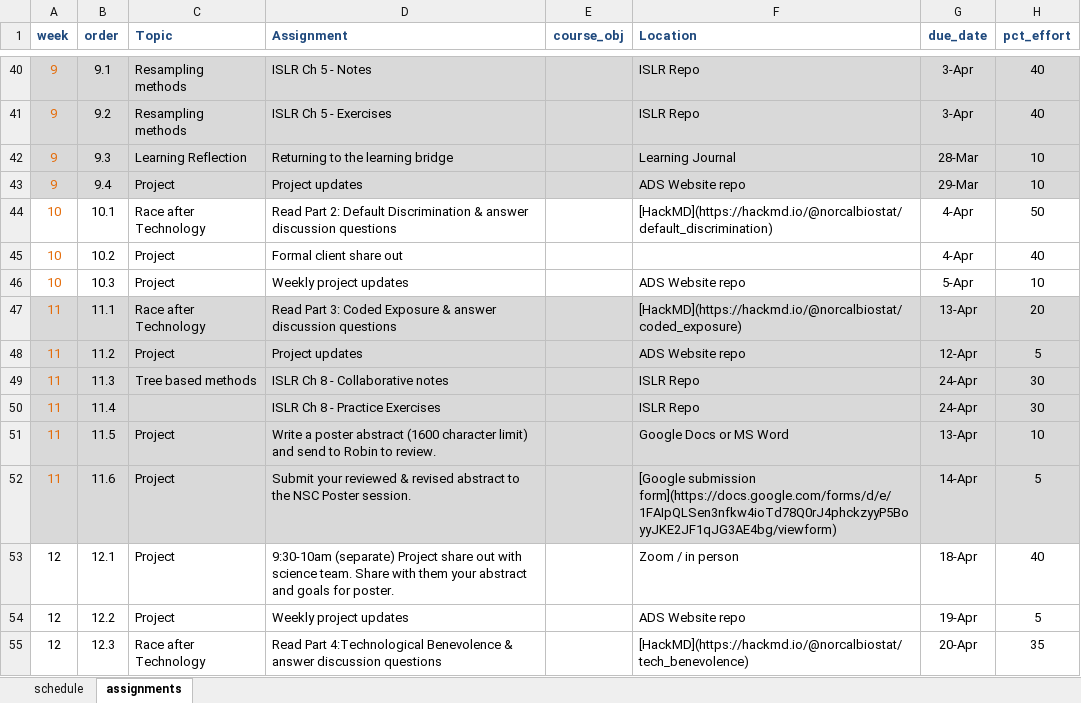
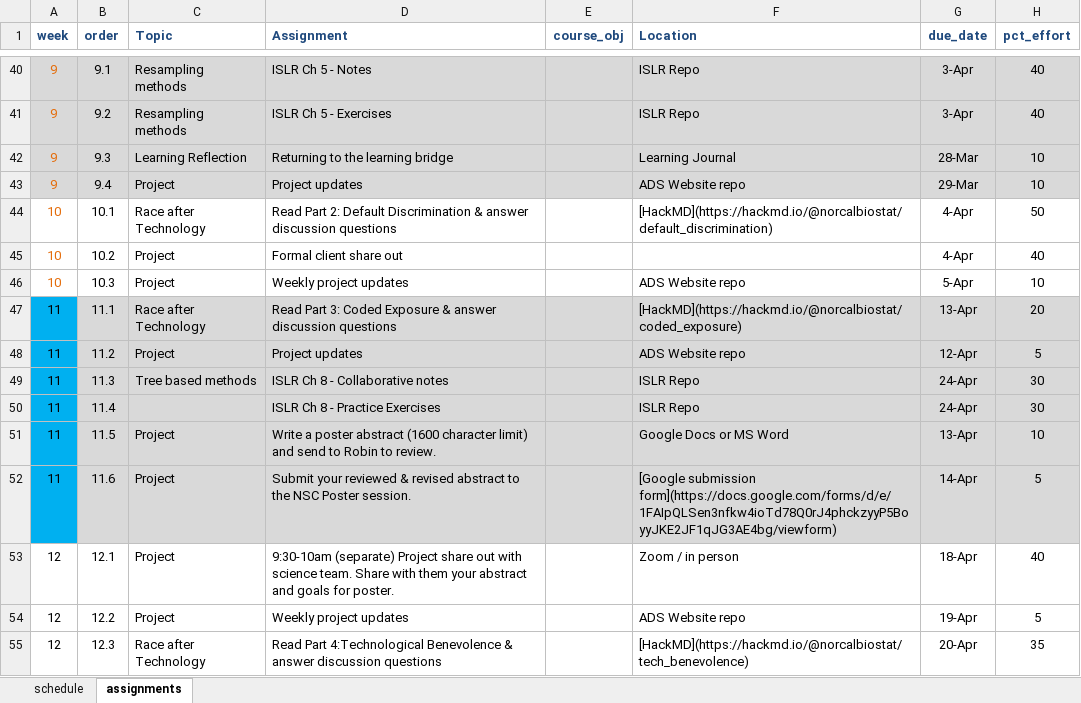
Before and after one commit to norcalbiostat/ADS, an Excel workbook: schedule_485.xlsx, sheet assignments, drawn as a sheet; only a part is shown, gaps mark what is left out; values as stored, in another font and other column widths than the file's, no borders; conditional formats not drawn; the diff names each change by its address in the sheet, - before the commit and + after, or states it on an @@ line.

```diff
--- a/schedule_485.xlsx (sheet assignments)
+++ b/schedule_485.xlsx (sheet assignments)
@@ A47:A52 fill: #D9D9D9 → #00B0F0, text colour: #E46C0A → black @@
```
Also changed, not shown: 2 other files.
